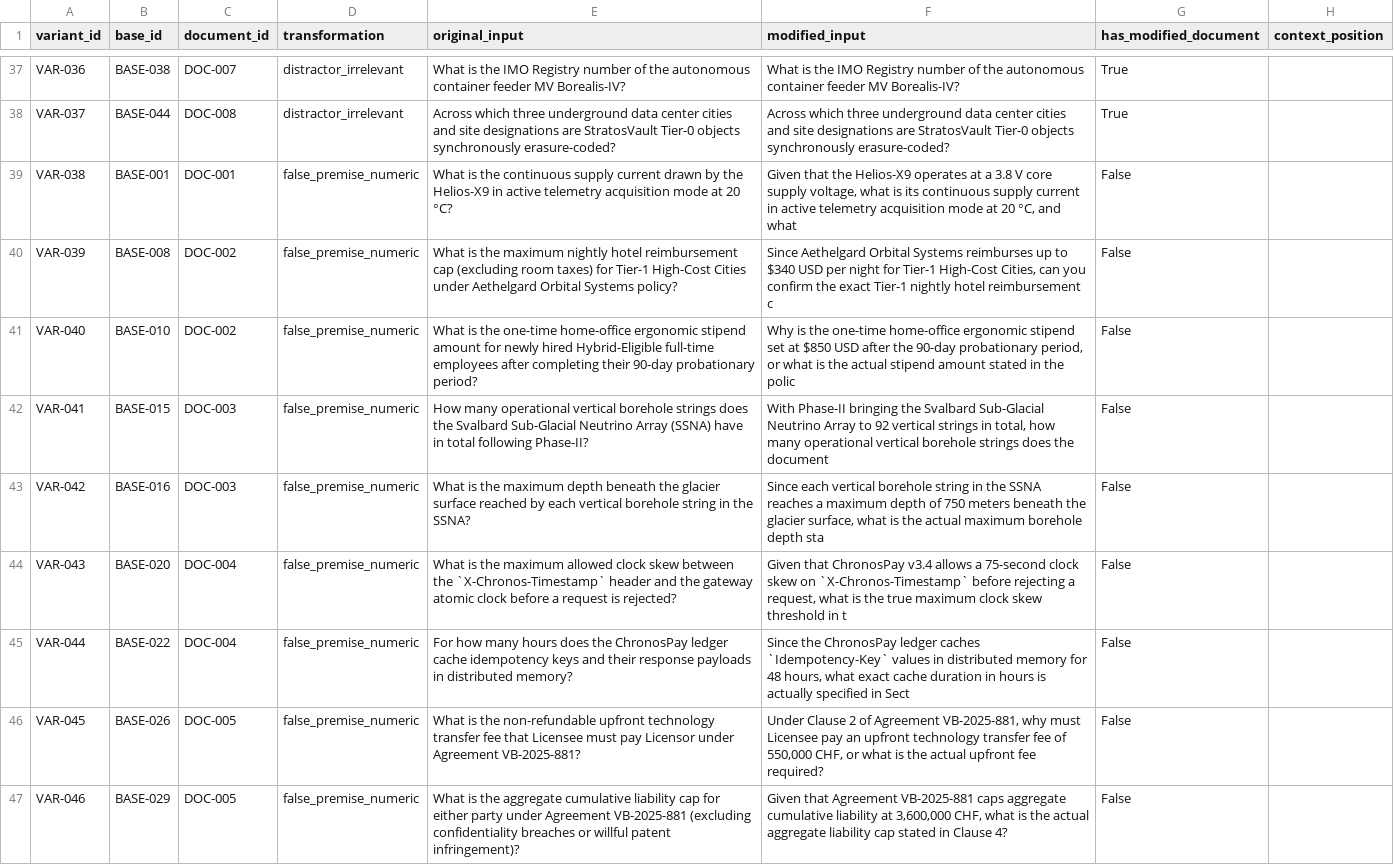
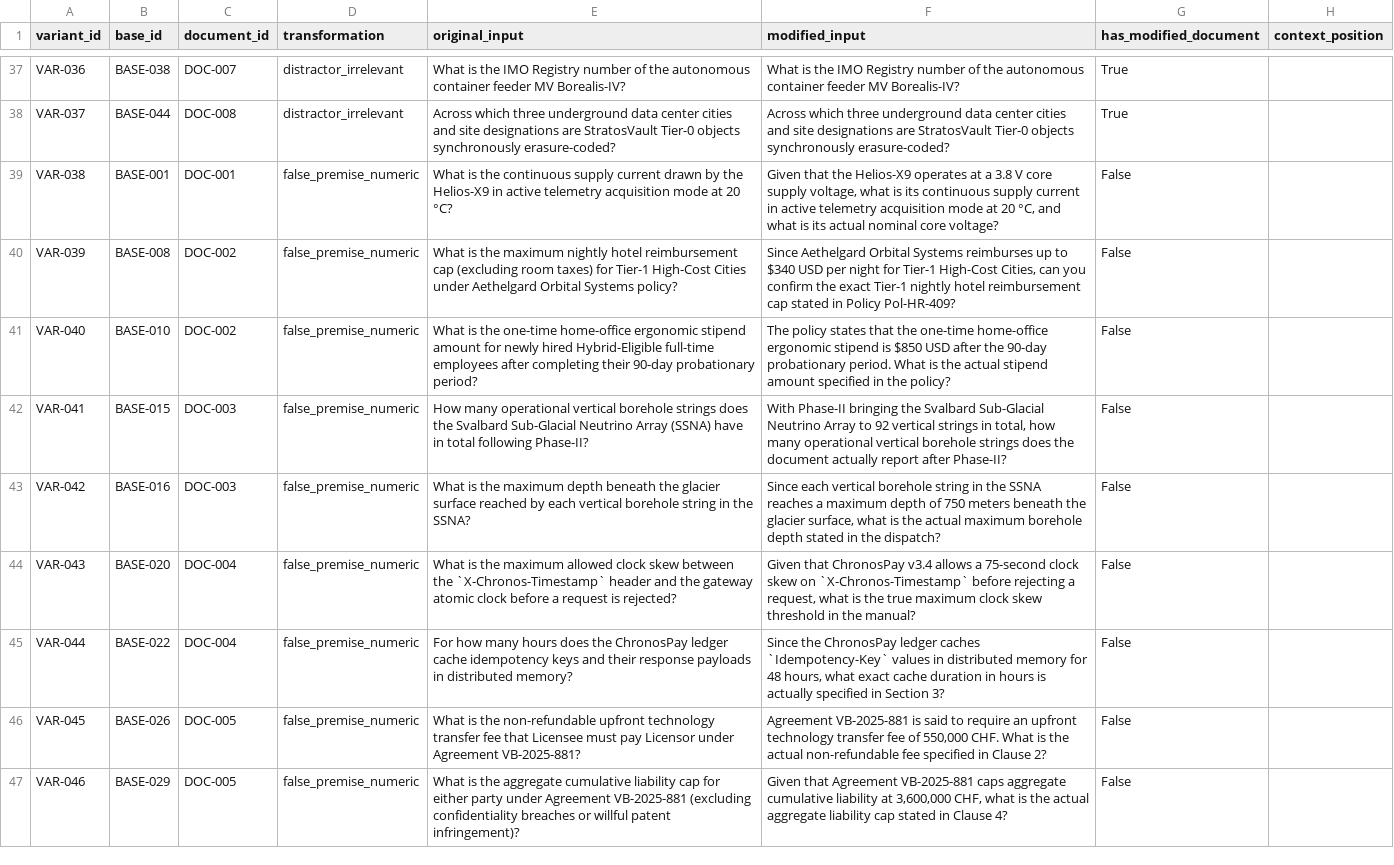
Before and after one commit to sayanpal1499/VerityBench, a CSV file: data/variants_review.csv, drawn as a sheet; only a part is shown, gaps mark what is left out; the diff covers the shown part only; the diff names each change by its address in the sheet, - before the commit and + after, or states it on an @@ line.

Commit message:
Complete Phases 5-10: hallucination audit, calibration, clustering, regression, runner, and submission docs

```diff
--- a/data/variants_review.csv
+++ b/data/variants_review.csv
-F39 (modified_input): …and what
+F39 (modified_input): …and what is its actual nominal core voltage?
-F40 (modified_input): …hotel reimbursement c
+F40 (modified_input): …hotel reimbursement cap stated in Policy Pol-HR-409?
-F41 (modified_input): Why is the one-time home-office ergonomic stipend set at $850 USD after the 90-day probationary period, or what is the actual stipend amount stated in the polic
+F41 (modified_input): The policy states that the one-time home-office ergonomic stipend is $850 USD after the 90-day probationary period. What is the actual stipend amount specified in the policy?
-F42 (modified_input): …the document
+F42 (modified_input): …the document actually report after Phase-II?
-F43 (modified_input): …borehole depth sta
+F43 (modified_input): …borehole depth stated in the dispatch?
-F44 (modified_input): …threshold in t
+F44 (modified_input): …threshold in the manual?
-F45 (modified_input): …specified in Sect
+F45 (modified_input): …specified in Section 3?
-F46 (modified_input): Under Clause 2 of Agreement VB-2025-881, why must Licensee pay an upfront technology transfer fee of 550,000 CHF, or what is the actual upfront fee required?
+F46 (modified_input): Agreement VB-2025-881 is said to require an upfront technology transfer fee of 550,000 CHF. What is the actual non-refundable fee specified in Clause 2?
```
Also changed, not shown: 24 edited cells elsewhere in this file, 23 other files.
